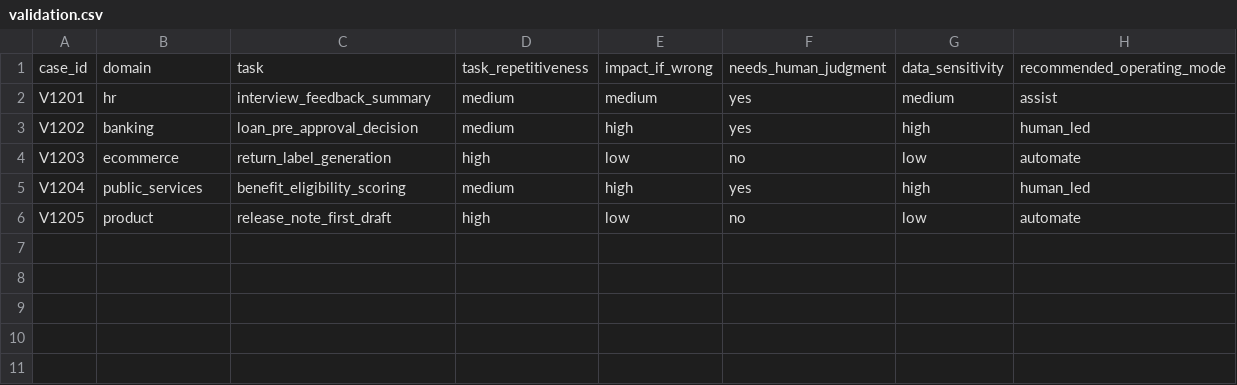
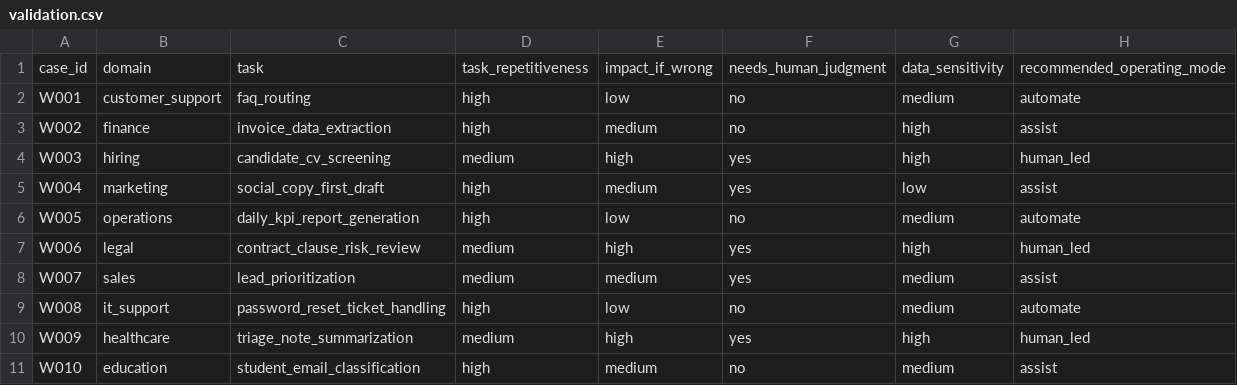
Before and after one commit to MT-Showcases/ai-fundamentals-showcase, a CSV file: public/datasets/ch12-ai-workforce/validation.csv, drawn as a sheet.

Commit message:
fix(minilab): align validation datasets with train sets across chapters

```diff
--- a/public/datasets/ch12-ai-workforce/validation.csv
+++ b/public/datasets/ch12-ai-workforce/validation.csv
@@ -1,6 +1,11 @@
 case_id,domain,task,task_repetitiveness,impact_if_wrong,needs_human_judgment,data_sensitivity,recommended_operating_mode
-V1201,hr,interview_feedback_summary,medium,medium,yes,medium,assist
-V1202,banking,loan_pre_approval_decision,medium,high,yes,high,human_led
-V1203,ecommerce,return_label_generation,high,low,no,low,automate
-V1204,public_services,benefit_eligibility_scoring,medium,high,yes,high,human_led
-V1205,product,release_note_first_draft,high,low,no,low,automate
+W001,customer_support,faq_routing,high,low,no,medium,automate
+W002,finance,invoice_data_extraction,high,medium,no,high,assist
+W003,hiring,candidate_cv_screening,medium,high,yes,high,human_led
+W004,marketing,social_copy_first_draft,high,medium,yes,low,assist
+W005,operations,daily_kpi_report_generation,high,low,no,medium,automate
+W006,legal,contract_clause_risk_review,medium,high,yes,high,human_led
+W007,sales,lead_prioritization,medium,medium,yes,medium,assist
+W008,it_support,password_reset_ticket_handling,high,low,no,medium,automate
+W009,healthcare,triage_note_summarization,medium,high,yes,high,human_led
+W010,education,student_email_classification,high,medium,no,medium,assist
```
Also changed, not shown: public/datasets/ch07-vision-cases/validation.csv, public/datasets/ch08-generative-evals/validation.csv, 1 other file.
